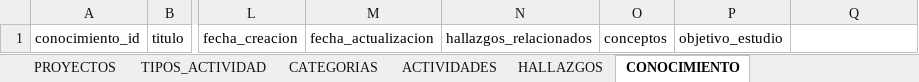
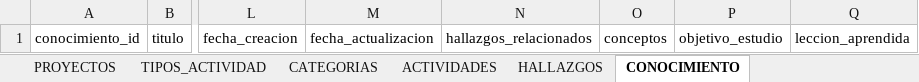
Before and after one commit to jesusiv24921/seguimiento, an Excel workbook: seguimiento.xlsx, sheet CONOCIMIENTO, drawn as a sheet; only a part is shown, gaps mark what is left out; values as stored, in another font and other column widths than the file's, no borders; the diff names each change by its address in the sheet, - before the commit and + after, or states it on an @@ line.

```diff
--- a/seguimiento.xlsx (sheet CONOCIMIENTO)
+++ b/seguimiento.xlsx (sheet CONOCIMIENTO)
-Q1: (empty)
+Q1: leccion_aprendida
```
Also changed, not shown: 5 other files.
